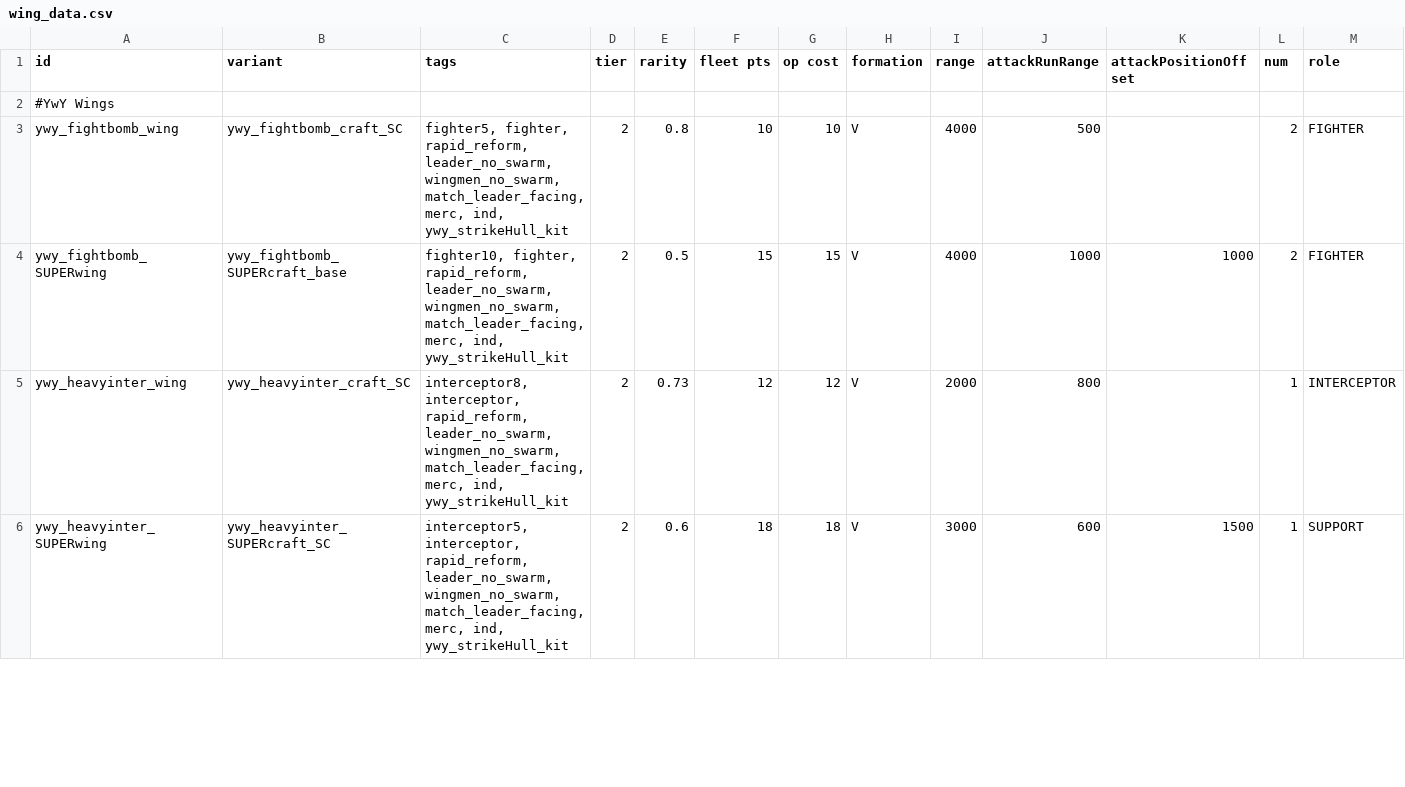
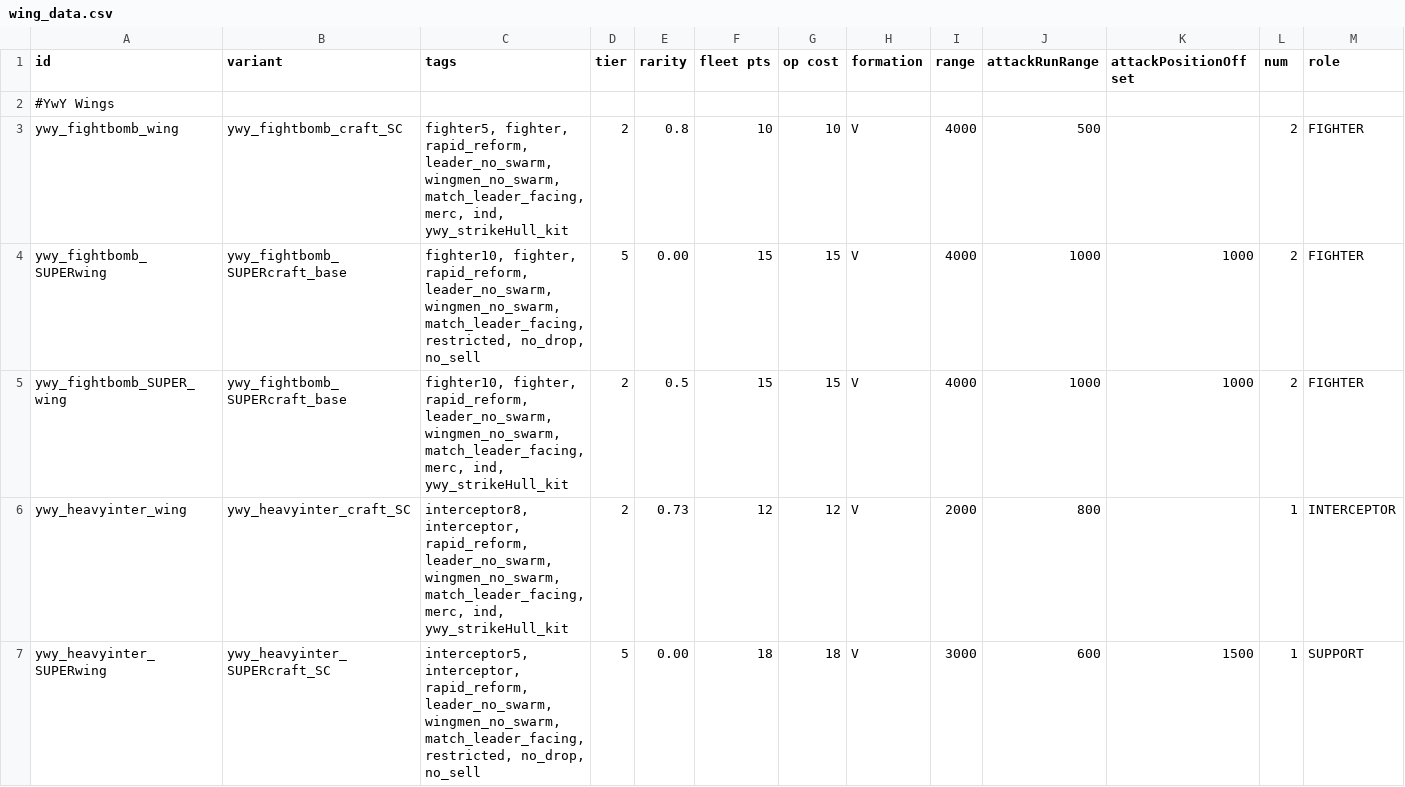
Before and after one commit to Clueless-Foolish-Surveyor/Yoshgramm-wen-Yard, a CSV file: data/hulls/wing_data.csv, drawn as a sheet; only a part is shown; addresses are those after the commit; rows hold the shown columns only; the diff covers the shown part only; the diff names each change by its address in the sheet, - before the commit and + after, or states it on an @@ line.

Commit message:
- Extraneous period removed from one of the blueprint descriptions in special_items.csv
- Corrected the "super" wing IDs with save compatibility in mind.
 - Added a check on a savegame load check to replace any instances of the old "super" wing IDs with the new ones. Should facilitate save compatibility and result in no crashes. Hopefully.

```diff
--- a/data/hulls/wing_data.csv
+++ b/data/hulls/wing_data.csv
-C4 (tags): …wingmen_no_swarm, match_leader_facing, merc, ind, ywy_strikeHull_kit
+C4 (tags): …wingmen_no_swarm, match_leader_facing, restricted, no_drop, no_sell
-D4 (tier): 2
+D4 (tier): 5
-E4 (rarity): 0.5
+E4 (rarity): 0.00
+row 5: ywy_fightbomb_SUPER_wing | ywy_fightbomb_SUPERcraft_base | fighter10, fighter, rapid_reform, leader_no_swarm, wingmen_no_swarm, match_leader_facing, merc, ind, ywy_strikeHull_kit | 2 | 0.5 | 15 | 15 | V | 4000 | 1000 | 1000 | 2 | FIGHTER
-C7 (tags): …wingmen_no_swarm, match_leader_facing, merc, ind, ywy_strikeHull_kit
+C7 (tags): …wingmen_no_swarm, match_leader_facing, restricted, no_drop, no_sell
-D7 (tier): 2
+D7 (tier): 5
-E7 (rarity): 0.6
+E7 (rarity): 0.00
```
Also changed, not shown: 2 added rows and 3 edited cells elsewhere in this file, data/campaign/special_items.csv, 1 other file.
